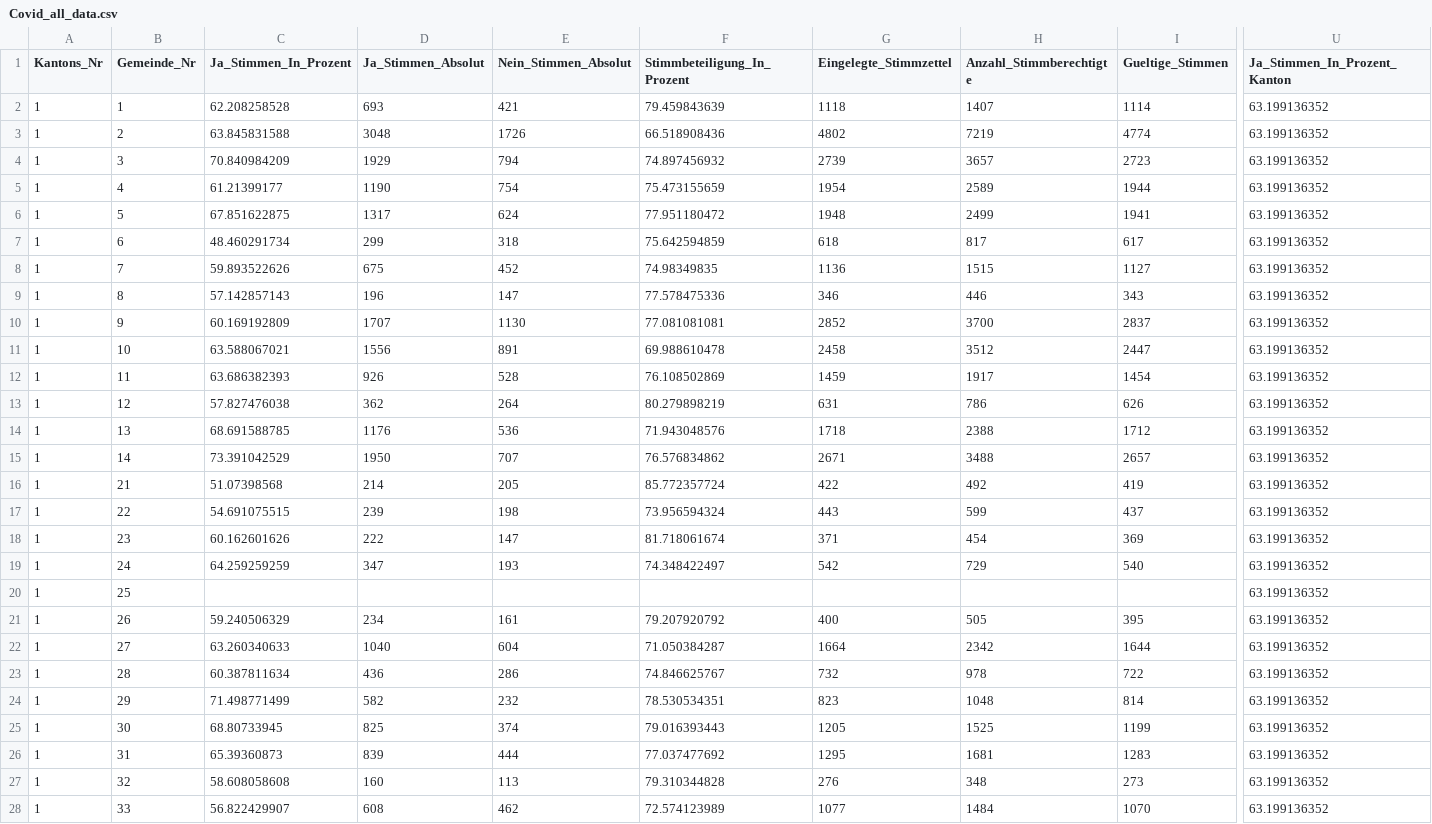
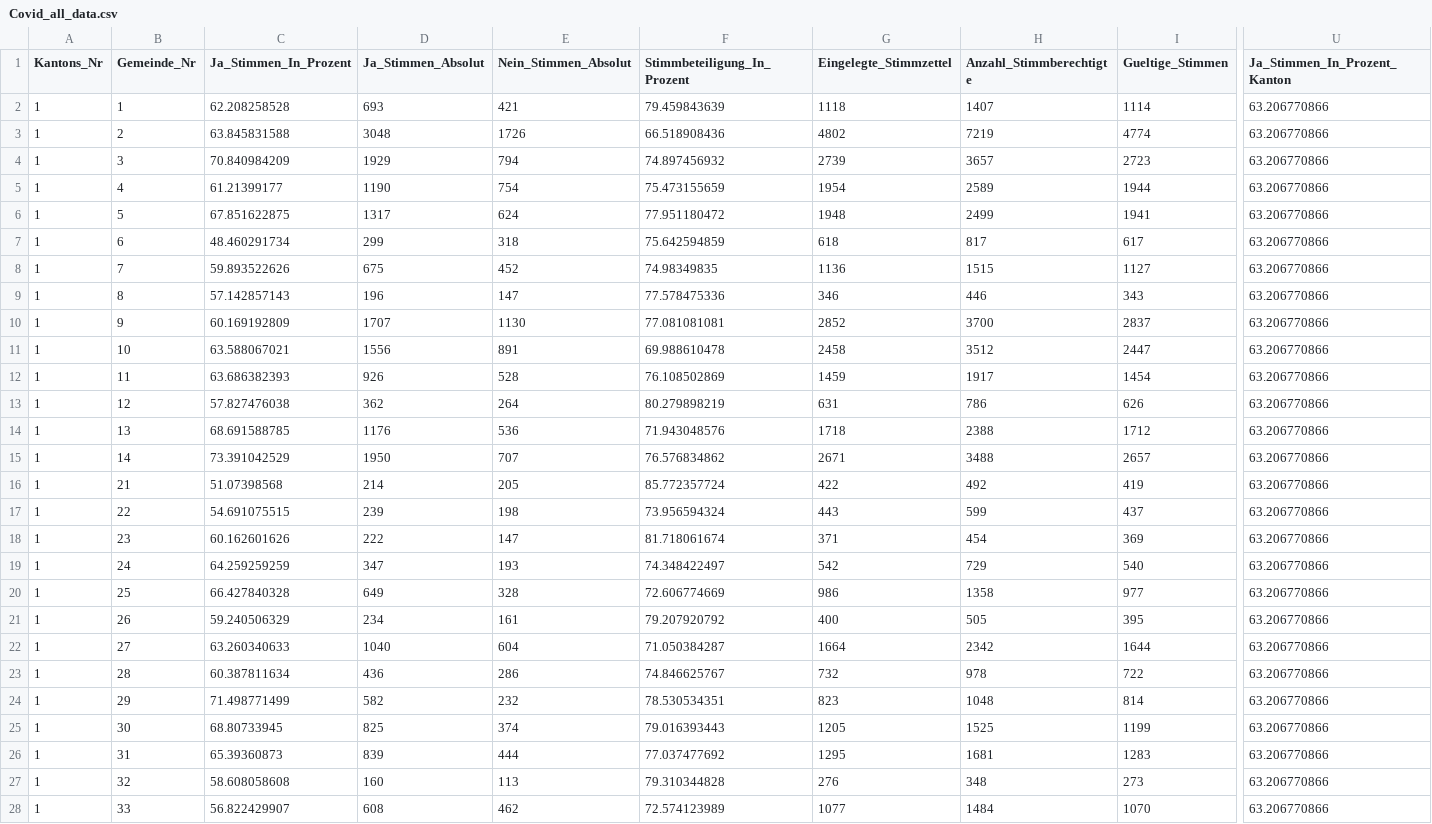
Before and after one commit to awp-finanznachrichten/lena_november2021, a CSV file: Output/Covid_all_data.csv, drawn as a sheet; only a part is shown, gaps mark what is left out; the diff covers the shown part only; the diff names each change by its address in the sheet, - before the commit and + after, or states it on an @@ line.

```diff
--- a/Output/Covid_all_data.csv
+++ b/Output/Covid_all_data.csv
-U2:U28 (Ja_Stimmen_In_Prozent_Kanton): 63.199136352
+U2:U28 (Ja_Stimmen_In_Prozent_Kanton): 63.206770866
-C20 (Ja_Stimmen_In_Prozent): (empty)
+C20 (Ja_Stimmen_In_Prozent): 66.427840328
-D20 (Ja_Stimmen_Absolut): (empty)
+D20 (Ja_Stimmen_Absolut): 649
-E20 (Nein_Stimmen_Absolut): (empty)
+E20 (Nein_Stimmen_Absolut): 328
-F20 (Stimmbeteiligung_In_Prozent): (empty)
+F20 (Stimmbeteiligung_In_Prozent): 72.606774669
-G20 (Eingelegte_Stimmzettel): (empty)
+G20 (Eingelegte_Stimmzettel): 986
-H20 (Anzahl_Stimmberechtigte): (empty)
+H20 (Anzahl_Stimmberechtigte): 1358
-I20 (Gueltige_Stimmen): (empty)
+I20 (Gueltige_Stimmen): 977
```
Also changed, not shown: 136 edited cells elsewhere in this file, Output/Covid_dw_radiotop.csv, Output/Justiz_all_data.csv, 12 other files.
